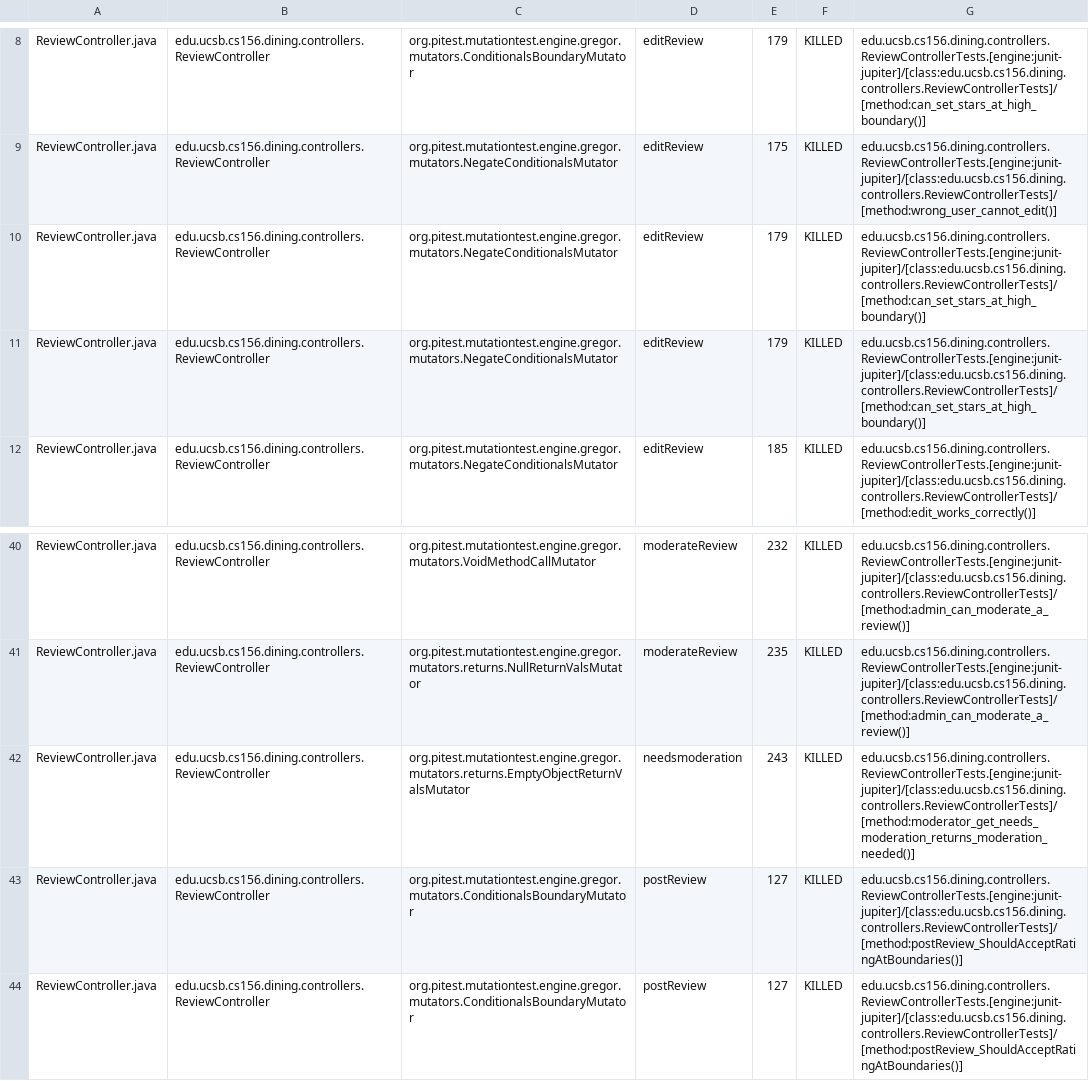
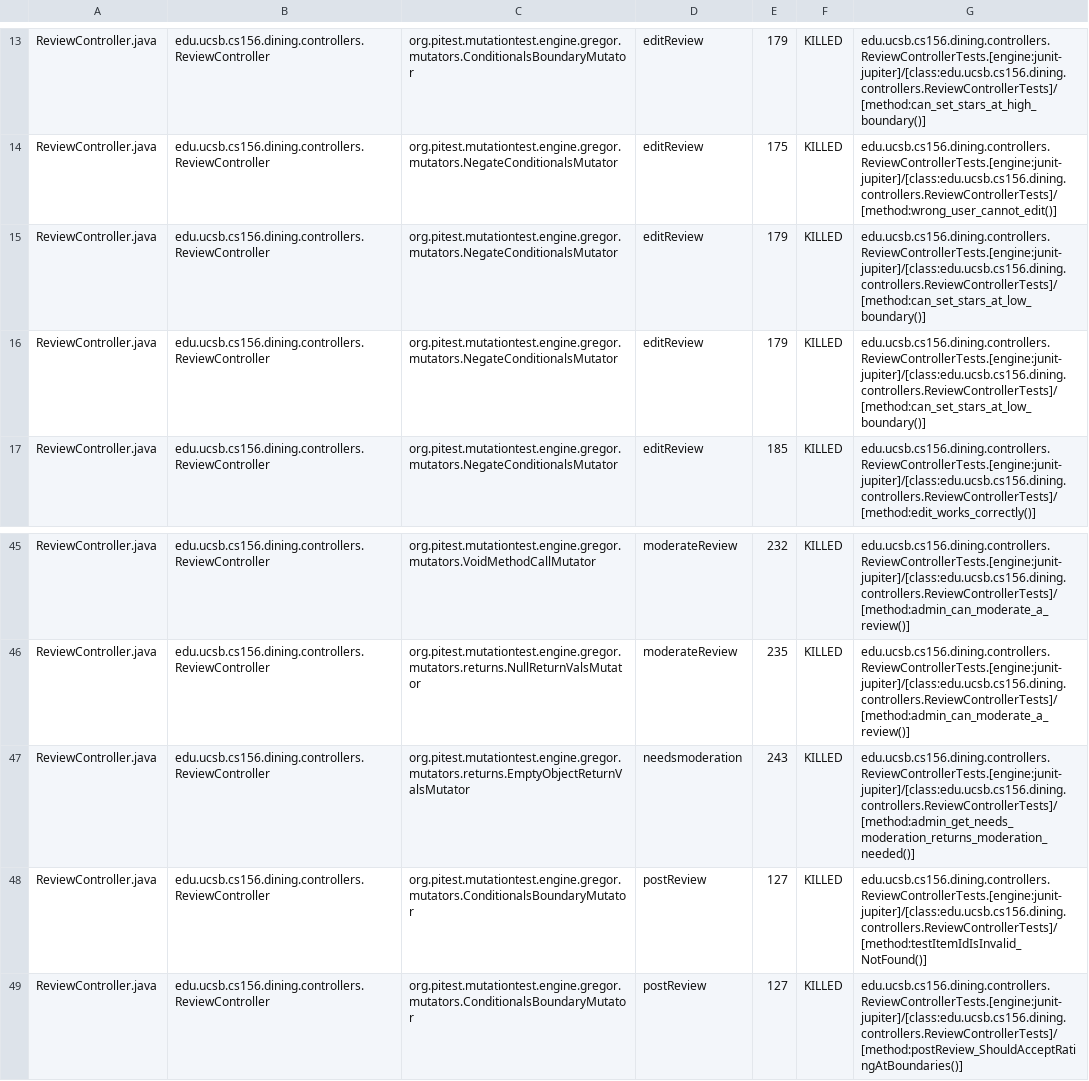
Before and after one commit to ucsb-cs156-f25/proj-dining-f25-08, a CSV file: prs/23/pitest/mutations.csv, drawn as a sheet; only a part is shown, gaps mark what is left out; the diff covers the shown part only.

Commit message:
Deploying to gh-pages from @ ucsb-cs156-f25/proj-dining-f25-08@3a5defe034c459b1d90f10b4b8473323f23f87f2 🚀

```diff
--- a/prs/23/pitest/mutations.csv
+++ b/prs/23/pitest/mutations.csv
@@ -9,4 +14,4 @@ ReviewController.java,edu.ucsb.cs156.dining.controllers.ReviewController,org.pit
 ReviewController.java,edu.ucsb.cs156.dining.controllers.ReviewController,org.pitest.mutationtest.engine.gregor.mutators.NegateConditionalsMutator,editReview,175,KILLED,edu.ucsb.cs156.dining.controllers.ReviewControllerTests.[engine:junit-jupiter]/[class:edu.ucsb.cs156.dining.controllers.ReviewControllerTests]/[method:wrong_user_cannot_edit()]
-ReviewController.java,edu.ucsb.cs156.dining.controllers.ReviewController,org.pitest.mutationtest.engine.gregor.mutators.NegateConditionalsMutator,editReview,179,KILLED,edu.ucsb.cs156.dining.controllers.ReviewControllerTests.[engine:junit-jupiter]/[class:edu.ucsb.cs156.dining.controllers.ReviewControllerTests]/[method:can_set_stars_at_high_boundary()]
-ReviewController.java,edu.ucsb.cs156.dining.controllers.ReviewController,org.pitest.mutationtest.engine.gregor.mutators.NegateConditionalsMutator,editReview,179,KILLED,edu.ucsb.cs156.dining.controllers.ReviewControllerTests.[engine:junit-jupiter]/[class:edu.ucsb.cs156.dining.controllers.ReviewControllerTests]/[method:can_set_stars_at_high_boundary()]
+ReviewController.java,edu.ucsb.cs156.dining.controllers.ReviewController,org.pitest.mutationtest.engine.gregor.mutators.NegateConditionalsMutator,editReview,179,KILLED,edu.ucsb.cs156.dining.controllers.ReviewControllerTests.[engine:junit-jupiter]/[class:edu.ucsb.cs156.dining.controllers.ReviewControllerTests]/[method:can_set_stars_at_low_boundary()]
+ReviewController.java,edu.ucsb.cs156.dining.controllers.ReviewController,org.pitest.mutationtest.engine.gregor.mutators.NegateConditionalsMutator,editReview,179,KILLED,edu.ucsb.cs156.dining.controllers.ReviewControllerTests.[engine:junit-jupiter]/[class:edu.ucsb.cs156.dining.controllers.ReviewControllerTests]/[method:can_set_stars_at_low_boundary()]
 ReviewController.java,edu.ucsb.cs156.dining.controllers.ReviewController,org.pitest.mutationtest.engine.gregor.mutators.NegateConditionalsMutator,editReview,185,KILLED,edu.ucsb.cs156.dining.controllers.ReviewControllerTests.[engine:junit-jupiter]/[class:edu.ucsb.cs156.dining.controllers.ReviewControllerTests]/[method:edit_works_correctly()]
@@ -41,4 +46,4 @@ ReviewController.java,edu.ucsb.cs156.dining.controllers.ReviewController,org.pit
 ReviewController.java,edu.ucsb.cs156.dining.controllers.ReviewController,org.pitest.mutationtest.engine.gregor.mutators.returns.NullReturnValsMutator,moderateReview,235,KILLED,edu.ucsb.cs156.dining.controllers.ReviewControllerTests.[engine:junit-jupiter]/[class:edu.ucsb.cs156.dining.controllers.ReviewControllerTests]/[method:admin_can_moderate_a_review()]
-ReviewController.java,edu.ucsb.cs156.dining.controllers.ReviewController,org.pitest.mutationtest.engine.gregor.mutators.returns.EmptyObjectReturnValsMutator,needsmoderation,243,KILLED,edu.ucsb.cs156.dining.controllers.ReviewControllerTests.[engine:junit-jupiter]/[class:edu.ucsb.cs156.dining.controllers.ReviewControllerTests]/[method:moderator_get_needs_moderation_returns_moderation_needed()]
-ReviewController.java,edu.ucsb.cs156.dining.controllers.ReviewController,org.pitest.mutationtest.engine.gregor.mutators.ConditionalsBoundaryMutator,postReview,127,KILLED,edu.ucsb.cs156.dining.controllers.ReviewControllerTests.[engine:junit-jupiter]/[class:edu.ucsb.cs156.dining.controllers.ReviewControllerTests]/[method:postReview_ShouldAcceptRatingAtBoundaries()]
+ReviewController.java,edu.ucsb.cs156.dining.controllers.ReviewController,org.pitest.mutationtest.engine.gregor.mutators.returns.EmptyObjectReturnValsMutator,needsmoderation,243,KILLED,edu.ucsb.cs156.dining.controllers.ReviewControllerTests.[engine:junit-jupiter]/[class:edu.ucsb.cs156.dining.controllers.ReviewControllerTests]/[method:admin_get_needs_moderation_returns_moderation_needed()]
+ReviewController.java,edu.ucsb.cs156.dining.controllers.ReviewController,org.pitest.mutationtest.engine.gregor.mutators.ConditionalsBoundaryMutator,postReview,127,KILLED,edu.ucsb.cs156.dining.controllers.ReviewControllerTests.[engine:junit-jupiter]/[class:edu.ucsb.cs156.dining.controllers.ReviewControllerTests]/[method:testItemIdIsInvalid_NotFound()]
 ReviewController.java,edu.ucsb.cs156.dining.controllers.ReviewController,org.pitest.mutationtest.engine.gregor.mutators.ConditionalsBoundaryMutator,postReview,127,KILLED,edu.ucsb.cs156.dining.controllers.ReviewControllerTests.[engine:junit-jupiter]/[class:edu.ucsb.cs156.dining.controllers.ReviewControllerTests]/[method:postReview_ShouldAcceptRatingAtBoundaries()]
```
Also changed, not shown: 28 moved rows and 12 edited cells elsewhere in this file, 17 other files.
